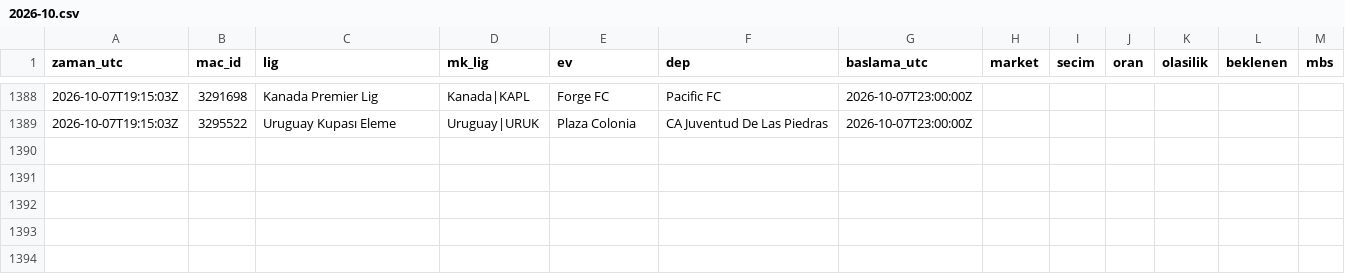
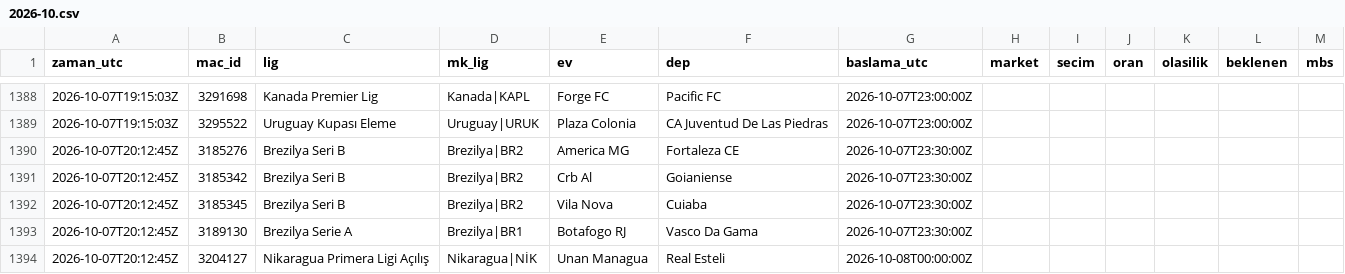
Before and after one commit to serhatblb/iddaa-analiz, a CSV file: data/tekler/2026-10.csv, drawn as a sheet; only a part is shown, gaps mark what is left out; the diff names each change by its address in the sheet, - before the commit and + after, or states it on an @@ line.

```diff
--- a/data/tekler/2026-10.csv
+++ b/data/tekler/2026-10.csv
+row 1390: 2026-10-07T20:12:45Z | 3185276 | Brezilya Seri B | Brezilya|BR2 | America MG | Fortaleza CE | 2026-10-07T23:30:00Z
+row 1391: 2026-10-07T20:12:45Z | 3185342 | Brezilya Seri B | Brezilya|BR2 | Crb Al | Goianiense | 2026-10-07T23:30:00Z
+row 1392: 2026-10-07T20:12:45Z | 3185345 | Brezilya Seri B | Brezilya|BR2 | Vila Nova | Cuiaba | 2026-10-07T23:30:00Z
+row 1393: 2026-10-07T20:12:45Z | 3189130 | Brezilya Serie A | Brezilya|BR1 | Botafogo RJ | Vasco Da Gama | 2026-10-07T23:30:00Z
+row 1394: 2026-10-07T20:12:45Z | 3204127 | Nikaragua Primera Ligi Açılış | Nikaragua|NİK | Unan Managua | Real Esteli | 2026-10-08T00:00:00Z
```
Also changed, not shown: data/maclar/2026-10.csv, data/sonuclar/2026-09.csv, 5 other files.
